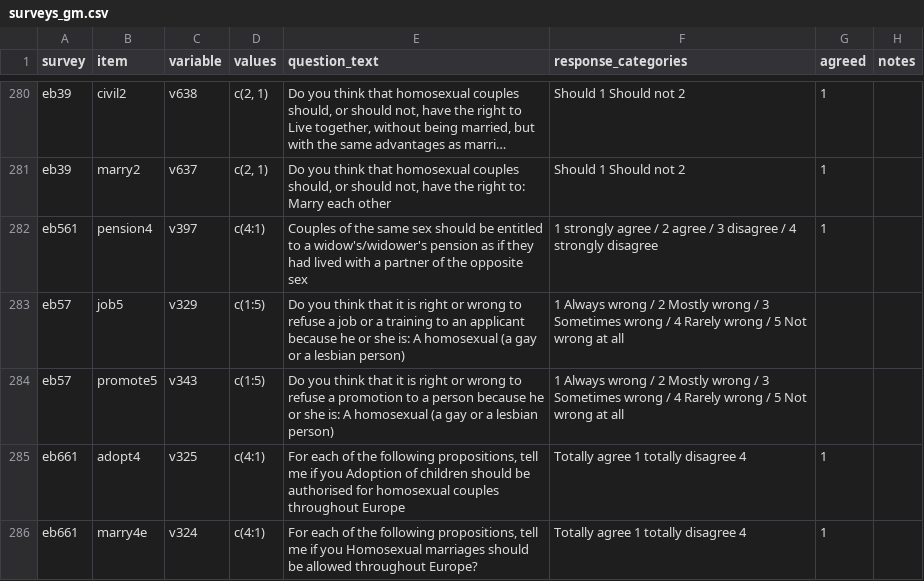
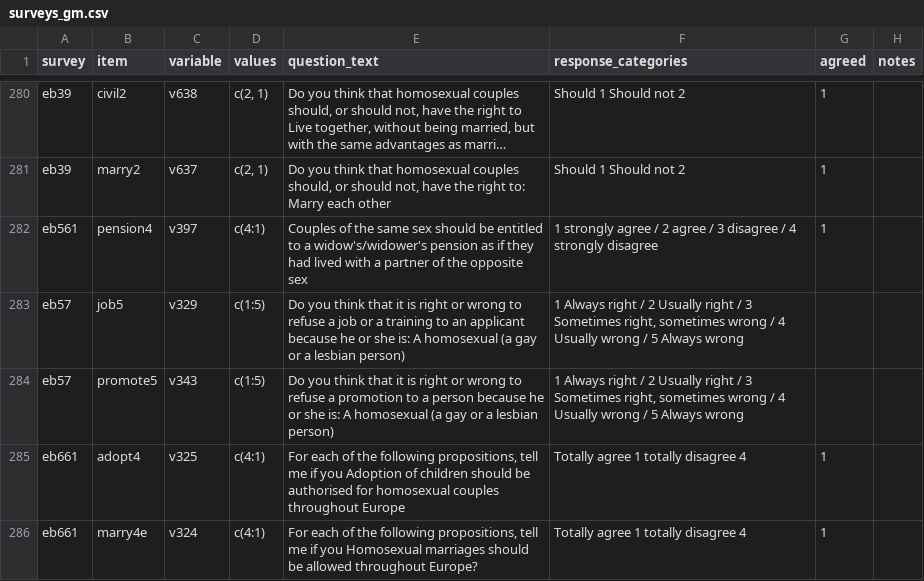
Before and after one commit to fsolt/dcpo_gayrights, a CSV file: data-raw/surveys_gm.csv, drawn as a sheet; only a part is shown, gaps mark what is left out; long unchanged cells end in ….

Commit message:
fix eb57

```diff
--- a/data-raw/surveys_gm.csv
+++ b/data-raw/surveys_gm.csv
@@ -353,4 +353,4 @@ eb39,marry2,v637,"c(2, 1)","Do you think that homosexual couples should, or shou
 eb561,pension4,v397,c(4:1),Couples of the same sex should be entitled to a widow's/widower's pension as if they had lived with a partner of the opposite sex,1 strongly agree / 2 agree / 3 disagree / 4 strongly disagree,1,
-eb57,job5,v329,c(1:5), Do you think that it is right or wrong to refuse a job or a training to an applicant because he or she is: A homosexual (a gay or a lesbian person),1 Always wrong / 2 Mostly wrong / 3 Sometimes wrong / 4 Rarely wrong / 5 Not wrong at all,,
-eb57,promote5,v343,c(1:5), Do you think that it is right or wrong to refuse a promotion to a person because he or she is: A homosexual (a gay or a lesbian person),1 Always wrong / 2 Mostly wrong / 3 Sometimes wrong / 4 Rarely wrong / 5 Not wrong at all,,
+eb57,job5,v329,c(1:5), Do you think that it is right or wrong to refuse a job or a training to an applicant because he or she is: A homosexual (a gay or a lesbian person),"1 Always right / 2 Usually right / 3 Sometimes right, sometimes wrong / 4 Usually wrong / 5 Always wrong",,
+eb57,promote5,v343,c(1:5), Do you think that it is right or wrong to refuse a promotion to a person because he or she is: A homosexual (a gay or a lesbian person),"1 Always right / 2 Usually right / 3 Sometimes right, sometimes wrong / 4 Usually wrong / 5 Always wrong",,
 eb661,adopt4,v325,c(4:1),"For each of the following propositions, tell me if you Adoption of children should be authorised for homosexual couples throughout Europe",Totally agree 1 totally disagree 4,1,
```
